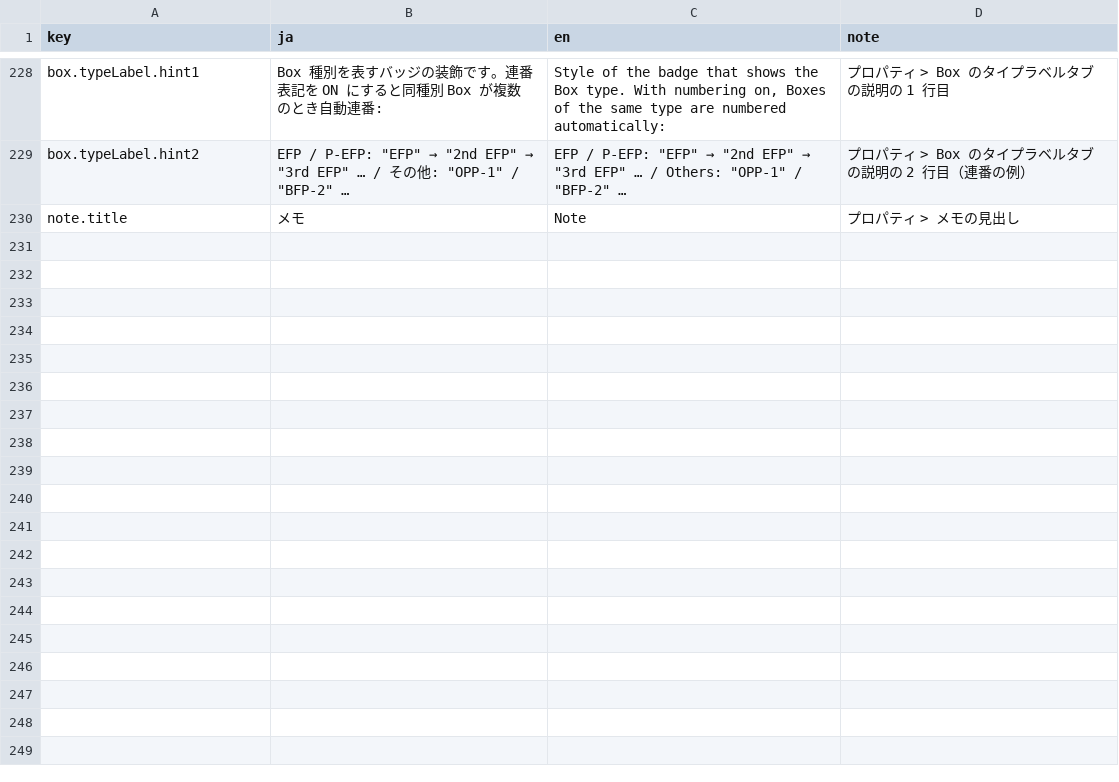
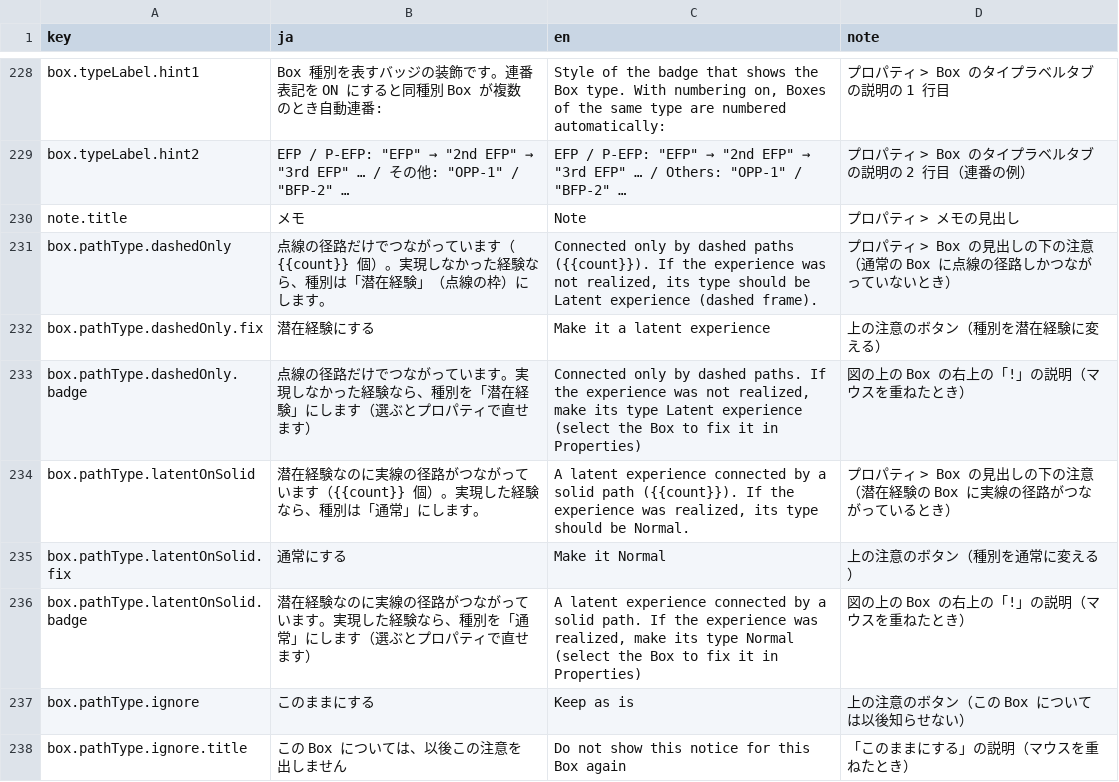
Before and after one commit to YukiInoueNakata/temerplus, a CSV file: webApp/src/locales/propertyPanel.csv, drawn as a sheet; only a part is shown, gaps mark what is left out; the diff names each change by its address in the sheet, - before the commit and + after, or states it on an @@ line.

```diff
--- a/webApp/src/locales/propertyPanel.csv
+++ b/webApp/src/locales/propertyPanel.csv
+row 231: box.pathType.dashedOnly | 点線の径路だけでつながっています（{{count}} 個）。実現しなかった経験なら、種別は「潜在経験」（点線の枠）にします。 | Connected only by dashed paths ({{count}}). If the experience was not realized, its type should be Latent experience (dashed frame). | プロパティ > Box の見出しの下の注意（通常の Box に点線の径路しかつながっていないとき）
+row 232: box.pathType.dashedOnly.fix | 潜在経験にする | Make it a latent experience | 上の注意のボタン（種別を潜在経験に変える）
+row 233: box.pathType.dashedOnly.badge | 点線の径路だけでつながっています。実現しなかった経験なら、種別を「潜在経験」にします（選ぶとプロパティで直せます） | Connected only by dashed paths. If the experience was not realized, make its type Latent experience (select the Box to fix it in Properties) | 図の上の Box の右上の「!」の説明（マウスを重ねたとき）
+row 234: box.pathType.latentOnSolid | 潜在経験なのに実線の径路がつながっています（{{count}} 個）。実現した経験なら、種別は「通常」にします。 | A latent experience connected by a solid path ({{count}}). If the experience was realized, its type should be Normal. | プロパティ > Box の見出しの下の注意（潜在経験の Box に実線の径路がつながっているとき）
+row 235: box.pathType.latentOnSolid.fix | 通常にする | Make it Normal | 上の注意のボタン（種別を通常に変える）
+row 236: box.pathType.latentOnSolid.badge | 潜在経験なのに実線の径路がつながっています。実現した経験なら、種別を「通常」にします（選ぶとプロパティで直せます） | A latent experience connected by a solid path. If the experience was realized, make its type Normal (select the Box to fix it in Properties) | 図の上の Box の右上の「!」の説明（マウスを重ねたとき）
+row 237: box.pathType.ignore | このままにする | Keep as is | 上の注意のボタン（この Box については以後知らせない）
+row 238: box.pathType.ignore.title | この Box については、以後この注意を出しません | Do not show this notice for this Box again | 「このままにする」の説明（マウスを重ねたとき）
```
Also changed, not shown: 6 other files.
